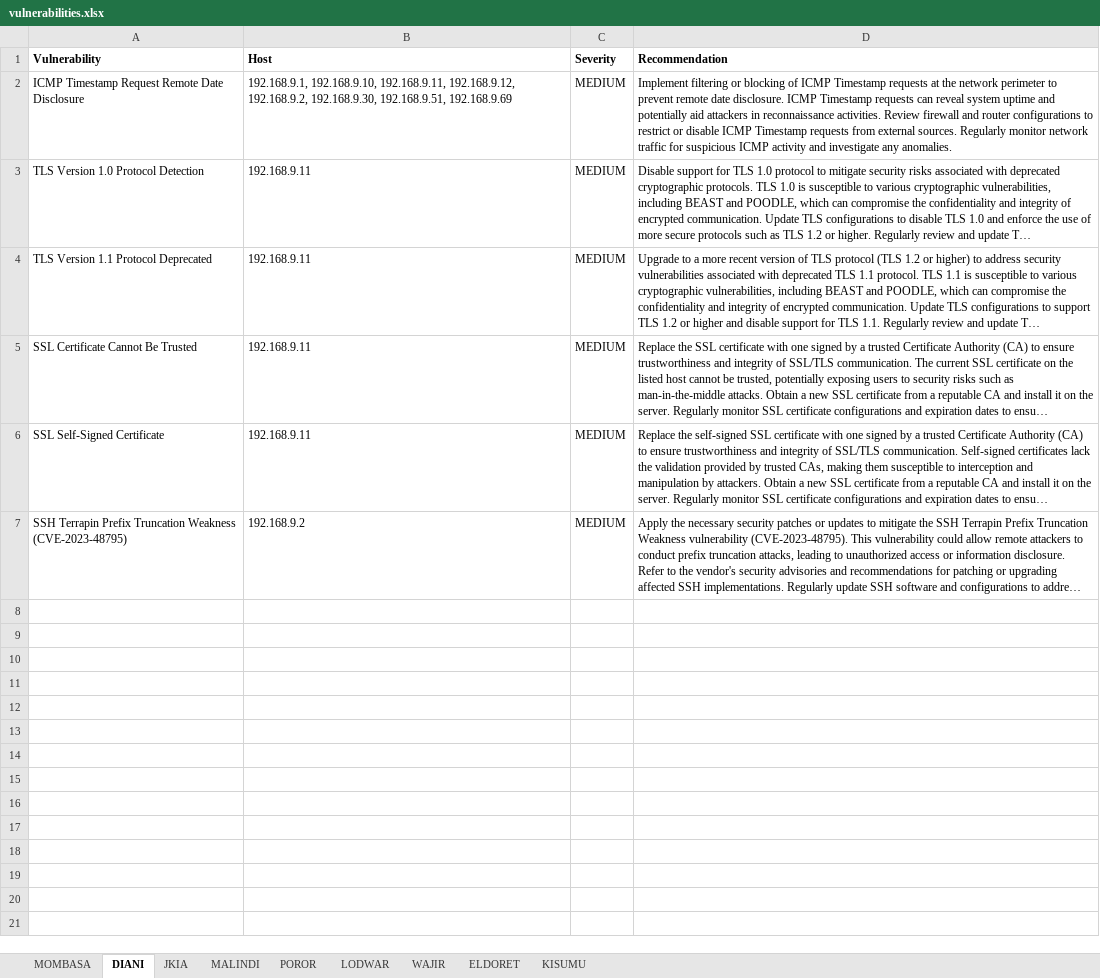
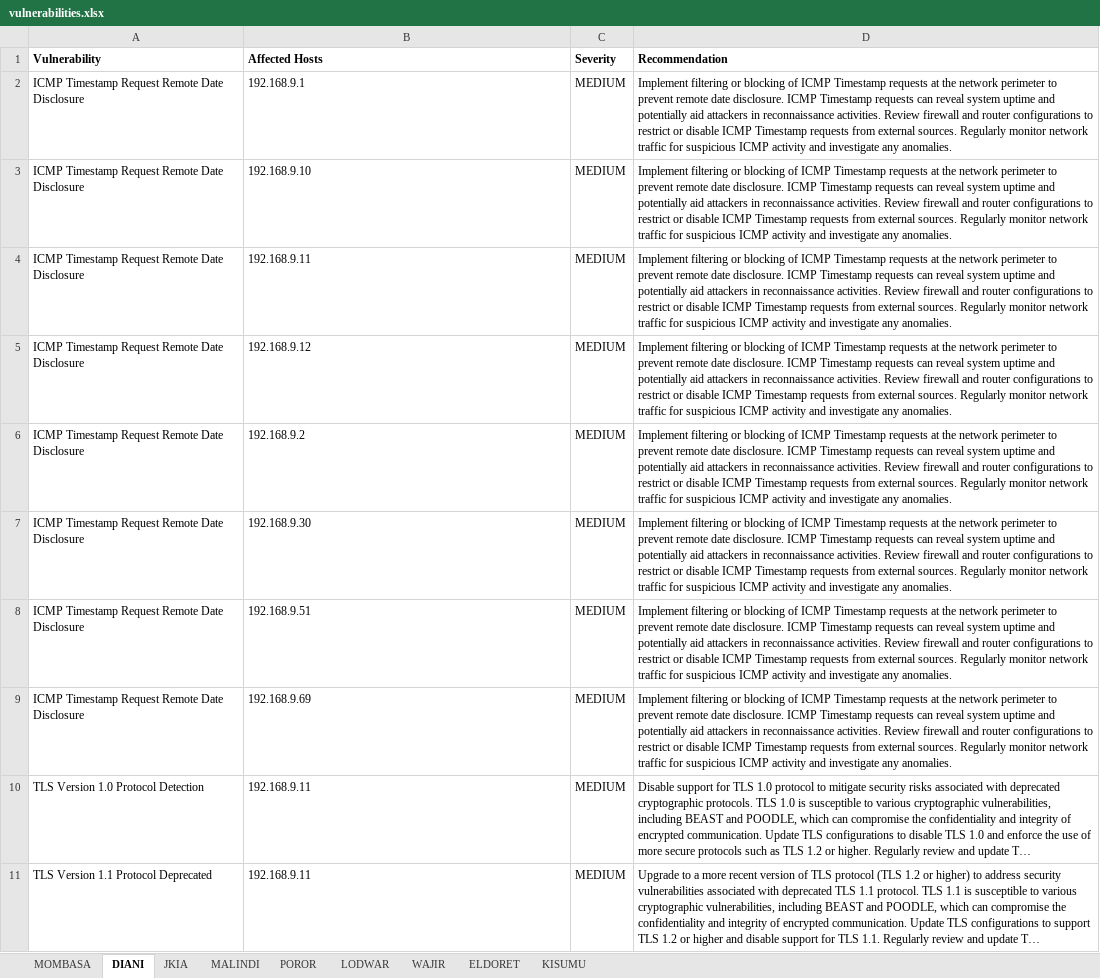
Before and after one commit to Dorringtone/ML_challenges, an Excel workbook: Challenge 7/vulnerabilities.xlsx, sheet DIANI, drawn as a sheet; only a part is shown; the shorter side is filled out with more unchanged rows; long unchanged cells end in …; values as stored, in another font and other column widths than the file's, no borders; addresses are those after the commit; the diff names each change by its address in the sheet, - before the commit and + after, or states it on an @@ line.

```diff
--- a/Challenge 7/vulnerabilities.xlsx (sheet DIANI)
+++ b/Challenge 7/vulnerabilities.xlsx (sheet DIANI)
-B1: Host
+B1: Affected Hosts
+row 2: ICMP Timestamp Request Remote Date Disclosure | 192.168.9.1 | MEDIUM | Implement filtering or blocking of ICMP Timestamp requests at the network perimeter to prevent remote date disclosure. ICMP Timestamp requests can reveal system uptime and potentially aid attackers in reconnaissance activities. Review firewall and router configurations to restrict or disable ICMP Timestamp requests from external sources. Regularly monitor network traffic for suspicious ICMP activity and investigate any anomalies.
-B3 (Affected Hosts): 192.168.9.1, 192.168.9.10, 192.168.9.11, 192.168.9.12, 192.168.9.2, 192.168.9.30, 192.168.9.51, 192.168.9.69
+B3 (Affected Hosts): 192.168.9.10
+row 4: ICMP Timestamp Request Remote Date Disclosure | 192.168.9.11 | MEDIUM | Implement filtering or blocking of ICMP Timestamp requests at the network perimeter to prevent remote date disclosure. ICMP Timestamp requests can reveal system uptime and potentially aid attackers in reconnaissance activities. Review firewall and router configurations to restrict or disable ICMP Timestamp requests from external sources. Regularly monitor network traffic for suspicious ICMP activity and investigate any anomalies.
+row 5: ICMP Timestamp Request Remote Date Disclosure | 192.168.9.12 | MEDIUM | Implement filtering or blocking of ICMP Timestamp requests at the network perimeter to prevent remote date disclosure. ICMP Timestamp requests can reveal system uptime and potentially aid attackers in reconnaissance activities. Review firewall and router configurations to restrict or disable ICMP Timestamp requests from external sources. Regularly monitor network traffic for suspicious ICMP activity and investigate any anomalies.
+row 6: ICMP Timestamp Request Remote Date Disclosure | 192.168.9.2 | MEDIUM | Implement filtering or blocking of ICMP Timestamp requests at the network perimeter to prevent remote date disclosure. ICMP Timestamp requests can reveal system uptime and potentially aid attackers in reconnaissance activities. Review firewall and router configurations to restrict or disable ICMP Timestamp requests from external sources. Regularly monitor network traffic for suspicious ICMP activity and investigate any anomalies.
+row 7: ICMP Timestamp Request Remote Date Disclosure | 192.168.9.30 | MEDIUM | Implement filtering or blocking of ICMP Timestamp requests at the network perimeter to prevent remote date disclosure. ICMP Timestamp requests can reveal system uptime and potentially aid attackers in reconnaissance activities. Review firewall and router configurations to restrict or disable ICMP Timestamp requests from external sources. Regularly monitor network traffic for suspicious ICMP activity and investigate any anomalies.
+row 8: ICMP Timestamp Request Remote Date Disclosure | 192.168.9.51 | MEDIUM | Implement filtering or blocking of ICMP Timestamp requests at the network perimeter to prevent remote date disclosure. ICMP Timestamp requests can reveal system uptime and potentially aid attackers in reconnaissance activities. Review firewall and router configurations to restrict or disable ICMP Timestamp requests from external sources. Regularly monitor network traffic for suspicious ICMP activity and investigate any anomalies.
+row 9: ICMP Timestamp Request Remote Date Disclosure | 192.168.9.69 | MEDIUM | Implement filtering or blocking of ICMP Timestamp requests at the network perimeter to prevent remote date disclosure. ICMP Timestamp requests can reveal system uptime and potentially aid attackers in reconnaissance activities. Review firewall and router configurations to restrict or disable ICMP Timestamp requests from external sources. Regularly monitor network traffic for suspicious ICMP activity and investigate any anomalies.
```
Also changed, not shown: sheet JKIA, sheet WAJIR, sheet KISUMU, sheet POROR, sheet ELDORET, sheet MOMBASA, 1 more sheet.
